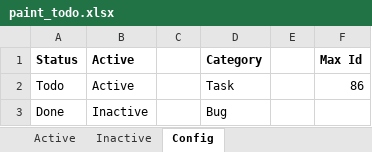
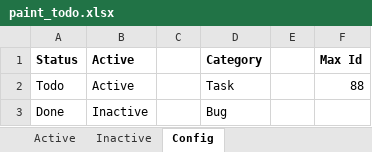
Before and after one commit to WithoutHaste/PerpetualPaint, an Excel workbook: paint_todo.xlsx, sheet Config, drawn as a sheet; values as stored, in another font and other column widths than the file's, no borders; the diff names each change by its address in the sheet, - before the commit and + after, or states it on an @@ line.

```diff
--- a/paint_todo.xlsx (sheet Config)
+++ b/paint_todo.xlsx (sheet Config)
-F2 (Max Id): 86
+F2 (Max Id): 88
```
Also changed, not shown: sheet Active, 2 other files.
